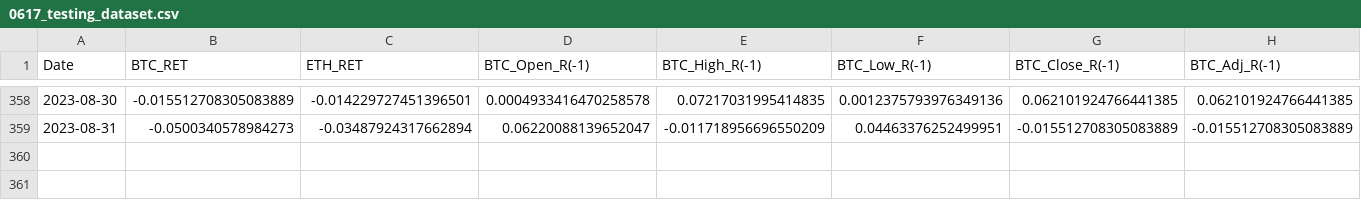
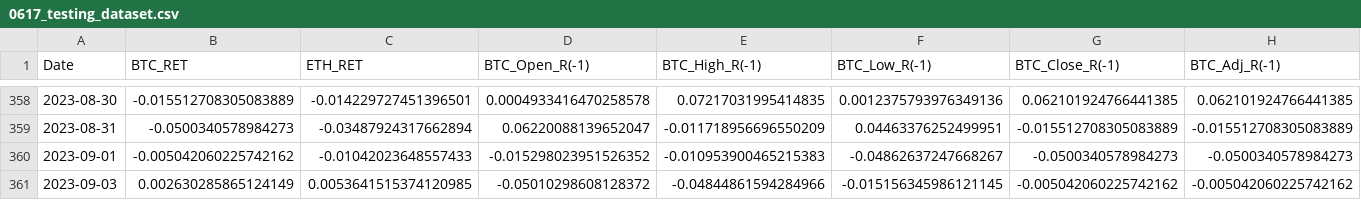
Before and after one commit to funing230/research0902, a CSV file: LRLP/4.Generate y_predict using Adaboost (traing dataset$testing dataset)/0617_testing_dataset.csv, drawn as a sheet; only a part is shown, gaps mark what is left out; rows hold the shown columns only; the diff names each change by its address in the sheet, - before the commit and + after, or states it on an @@ line.

```diff
--- a/LRLP/4.Generate y_predict using Adaboost (traing dataset$testing dataset)/0617_testing_dataset.csv
+++ b/LRLP/4.Generate y_predict using Adaboost (traing dataset$testing dataset)/0617_testing_dataset.csv
+row 360: 2023-09-01 | -0.005042060225742162 | -0.01042023648557433 | -0.015298023951526352 | -0.010953900465215383 | -0.04862637247668267 | -0.0500340578984273 | -0.0500340578984273
+row 361: 2023-09-03 | 0.002630285865124149 | 0.0053641515374120985 | -0.05010298608128372 | -0.04844861594284966 | -0.015156345986121145 | -0.005042060225742162 | -0.005042060225742162
```
Also changed, not shown: HRHP/4.Generate y_predict using Adaboost (traing dataset$testing dataset)/0902_testing_dataset.csv, HRHP/5.Final test/0902_y_prediction_HPHR.csv, 9 other files.
